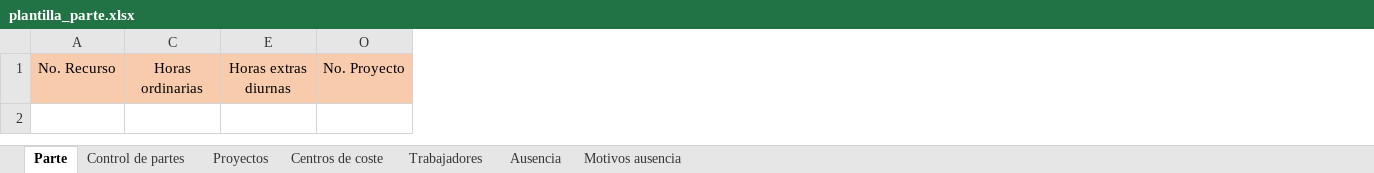
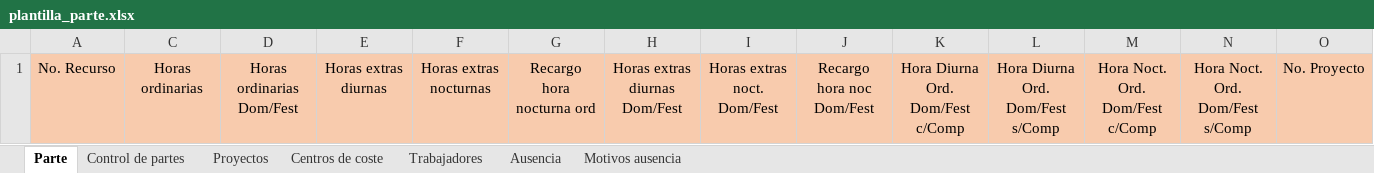
Before and after one commit to cesangal15/Ortiz-tm2-sur, an Excel workbook: plantilla_parte.xlsx, sheet Parte, drawn as a sheet; only a part is shown; values as stored, in another font and other column widths than the file's, no borders; the diff names each change by its address in the sheet, - before the commit and + after, or states it on an @@ line.

```diff
--- a/plantilla_parte.xlsx (sheet Parte)
+++ b/plantilla_parte.xlsx (sheet Parte)
@@ column D unhidden, row 1: Horas ordinarias Dom/Fest @@
@@ column F unhidden, row 1: Horas extras nocturnas @@
@@ column G unhidden, row 1: Recargo hora nocturna ord @@
@@ column H unhidden, row 1: Horas extras diurnas Dom/Fest @@
@@ column I unhidden, row 1: Horas extras noct. Dom/Fest @@
@@ column J unhidden, row 1: Recargo hora noc Dom/Fest @@
@@ column K unhidden, row 1: Hora Diurna Ord. Dom/Fest c/Comp @@
@@ column L unhidden, row 1: Hora Diurna Ord. Dom/Fest s/Comp @@
@@ column M unhidden, row 1: Hora Noct. Ord. Dom/Fest c/Comp @@
@@ column N unhidden, row 1: Hora Noct. Ord. Dom/Fest s/Comp @@
```
Also changed, not shown: sheet Centros de coste, sheet Trabajadores, sheet Proyectos.
